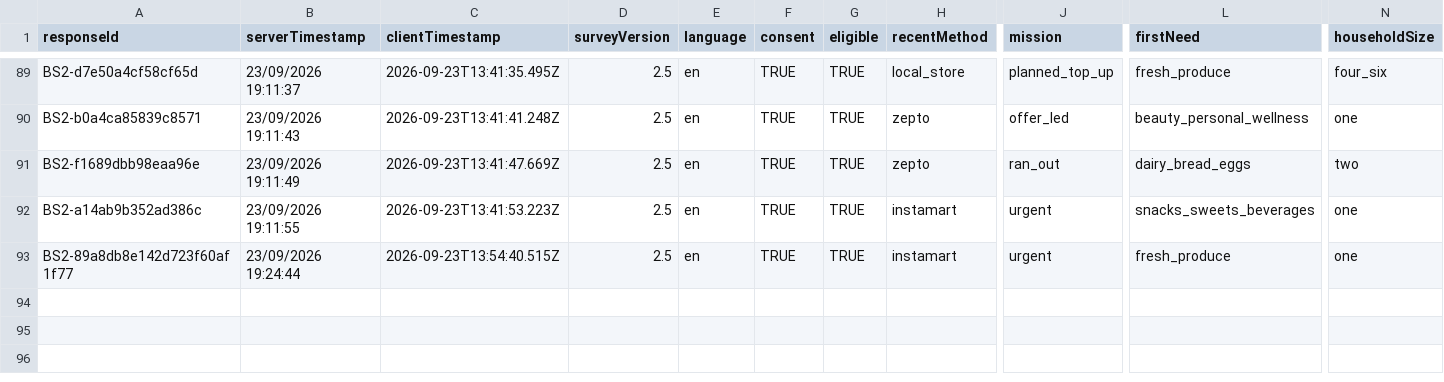
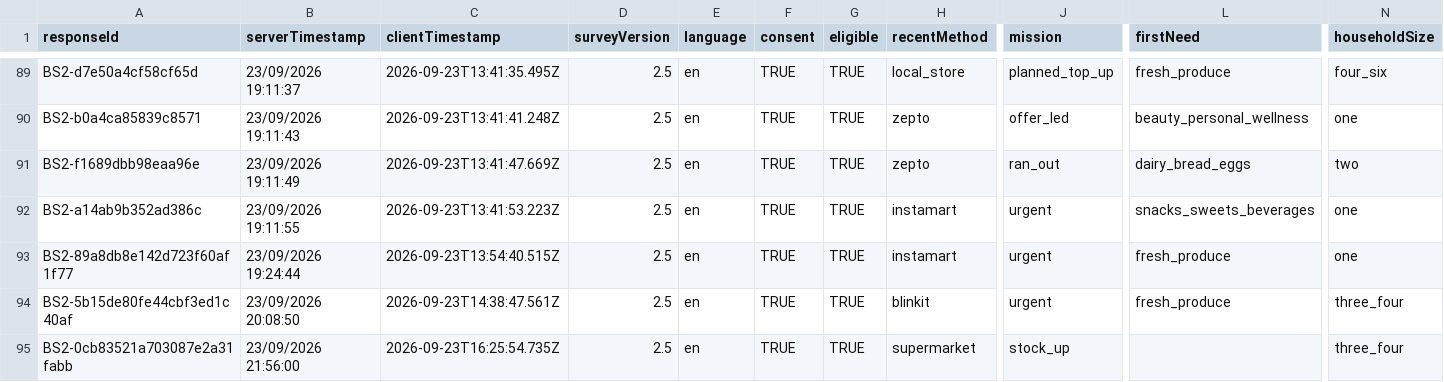
Before and after one commit to praveenveera/airtribe-pm-course-team, a CSV file: projects/zepto-increasing-aov/survey_responses_raw.csv, drawn as a sheet; only a part is shown, gaps mark what is left out; rows hold the shown columns only; the diff names each change by its address in the sheet, - before the commit and + after, or states it on an @@ line.

```diff
--- a/projects/zepto-increasing-aov/survey_responses_raw.csv
+++ b/projects/zepto-increasing-aov/survey_responses_raw.csv
+row 94: BS2-5b15de80fe44cbf3ed1c40af | 23/09/2026 20:08:50 | 2026-09-23T14:38:47.561Z | 2.5 | en | TRUE | TRUE | blinkit | urgent | fresh_produce | three_four
+row 95: BS2-0cb83521a703087e2a31fabb | 23/09/2026 21:56:00 | 2026-09-23T16:25:54.735Z | 2.5 | en | TRUE | TRUE | supermarket | stock_up |  | three_four
```
Also changed, not shown: 6 other files.
